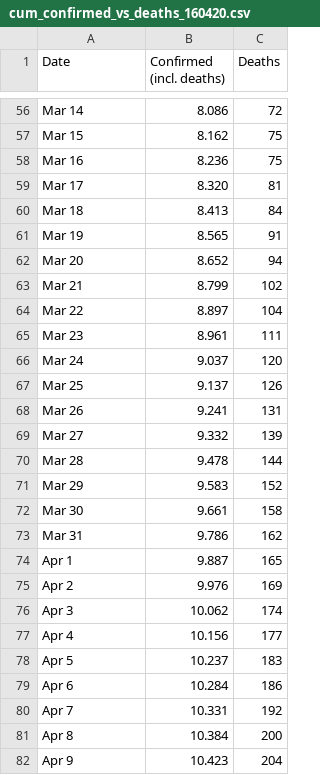
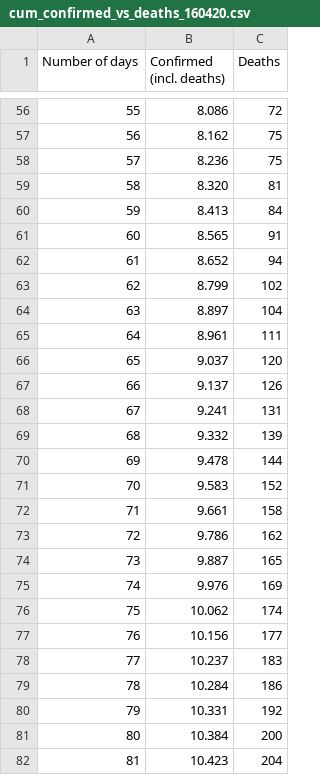
Before and after one commit to felipeflorian/Estadistica, a CSV file: Proyecto/South Korea/cum_confirmed_vs_deaths_160420.csv, drawn as a sheet; only a part is shown, gaps mark what is left out; the diff covers the shown part only; the diff names each change by its address in the sheet, - before the commit and + after, or states it on an @@ line.

```diff
--- a/Proyecto/South Korea/cum_confirmed_vs_deaths_160420.csv
+++ b/Proyecto/South Korea/cum_confirmed_vs_deaths_160420.csv
-A1: Date
+A1: Number of days
-A56 (Number of days): Mar 14
+A56 (Number of days): 55
-A57 (Number of days): Mar 15
+A57 (Number of days): 56
-A58 (Number of days): Mar 16
+A58 (Number of days): 57
-A59 (Number of days): Mar 17
+A59 (Number of days): 58
-A60 (Number of days): Mar 18
+A60 (Number of days): 59
-A61 (Number of days): Mar 19
+A61 (Number of days): 60
-A62 (Number of days): Mar 20
+A62 (Number of days): 61
-A63 (Number of days): Mar 21
+A63 (Number of days): 62
-A64 (Number of days): Mar 22
+A64 (Number of days): 63
-A65 (Number of days): Mar 23
+A65 (Number of days): 64
-A66 (Number of days): Mar 24
+A66 (Number of days): 65
-A67 (Number of days): Mar 25
+A67 (Number of days): 66
-A68 (Number of days): Mar 26
+A68 (Number of days): 67
-A69 (Number of days): Mar 27
+A69 (Number of days): 68
-A70 (Number of days): Mar 28
+A70 (Number of days): 69
-A71 (Number of days): Mar 29
+A71 (Number of days): 70
-A72 (Number of days): Mar 30
+A72 (Number of days): 71
-A73 (Number of days): Mar 31
+A73 (Number of days): 72
-A74 (Number of days): Apr 1
+A74 (Number of days): 73
-A75 (Number of days): Apr 2
+A75 (Number of days): 74
-A76 (Number of days): Apr 3
+A76 (Number of days): 75
-A77 (Number of days): Apr 4
+A77 (Number of days): 76
-A78 (Number of days): Apr 5
+A78 (Number of days): 77
-A79 (Number of days): Apr 6
+A79 (Number of days): 78
-A80 (Number of days): Apr 7
+A80 (Number of days): 79
-A81 (Number of days): Apr 8
+A81 (Number of days): 80
-A82 (Number of days): Apr 9
+A82 (Number of days): 81
```
Also changed, not shown: 61 edited cells elsewhere in this file, Proyecto/South Korea/new_cases_160420.csv, 1 other file.
